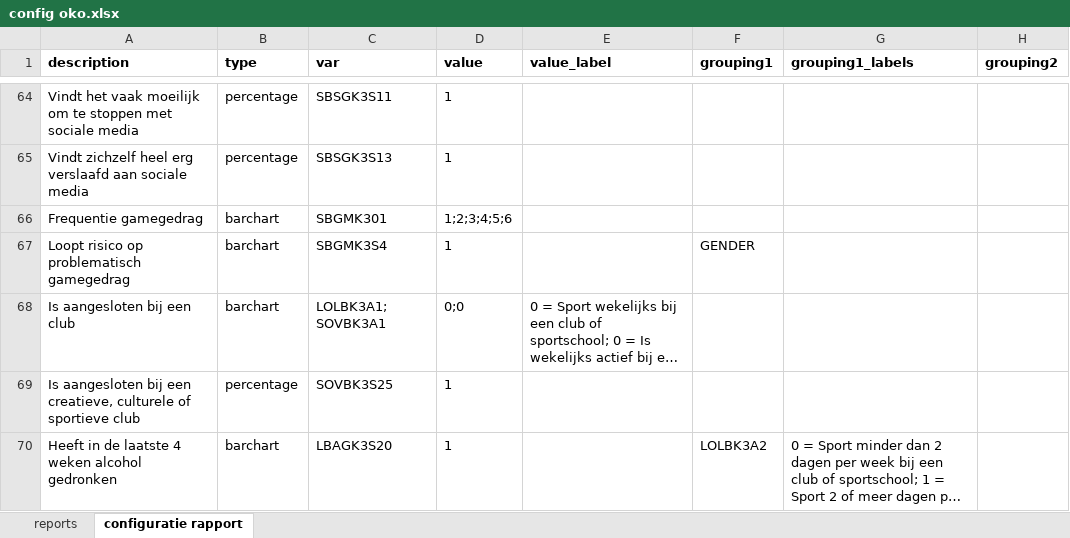
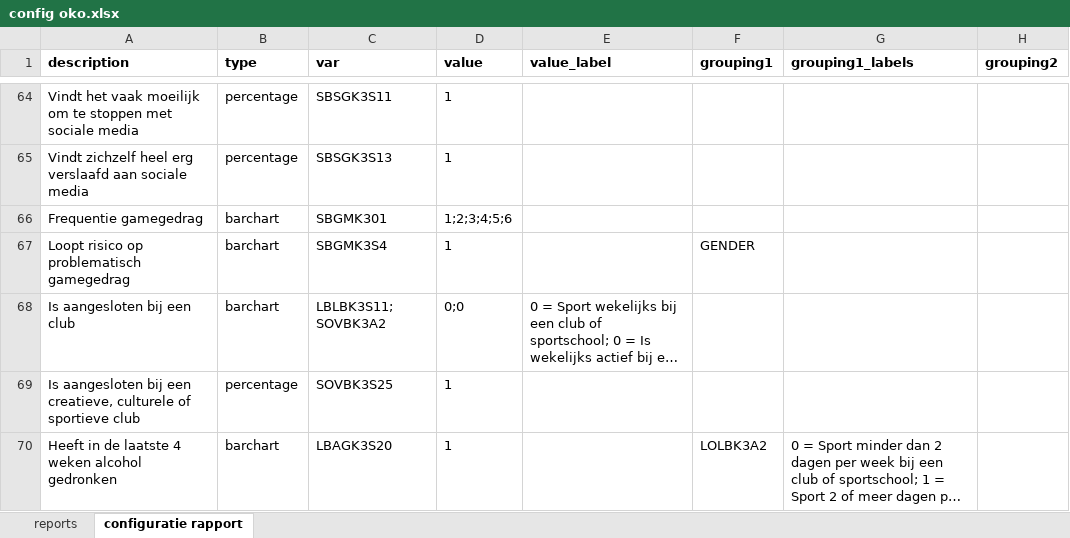
Before and after one commit to ggdatascience/reports_excel_to_powerpoint, an Excel workbook: oko/config oko.xlsx, sheet configuratie rapport, drawn as a sheet; only a part is shown, gaps mark what is left out; long unchanged cells end in …; values as stored, in another font and other column widths than the file's, no borders; the diff covers the shown part only; the diff names each change by its address in the sheet, - before the commit and + after, or states it on an @@ line.

```diff
--- a/oko/config oko.xlsx (sheet configuratie rapport)
+++ b/oko/config oko.xlsx (sheet configuratie rapport)
-C68 (var): LOLBK3A1; SOVBK3A1
+C68 (var): LBLBK3S11; SOVBK3A2
```
Also changed, not shown: 34 edited cells and cell formats elsewhere in this sheet, sheet reports, 7 other files.
